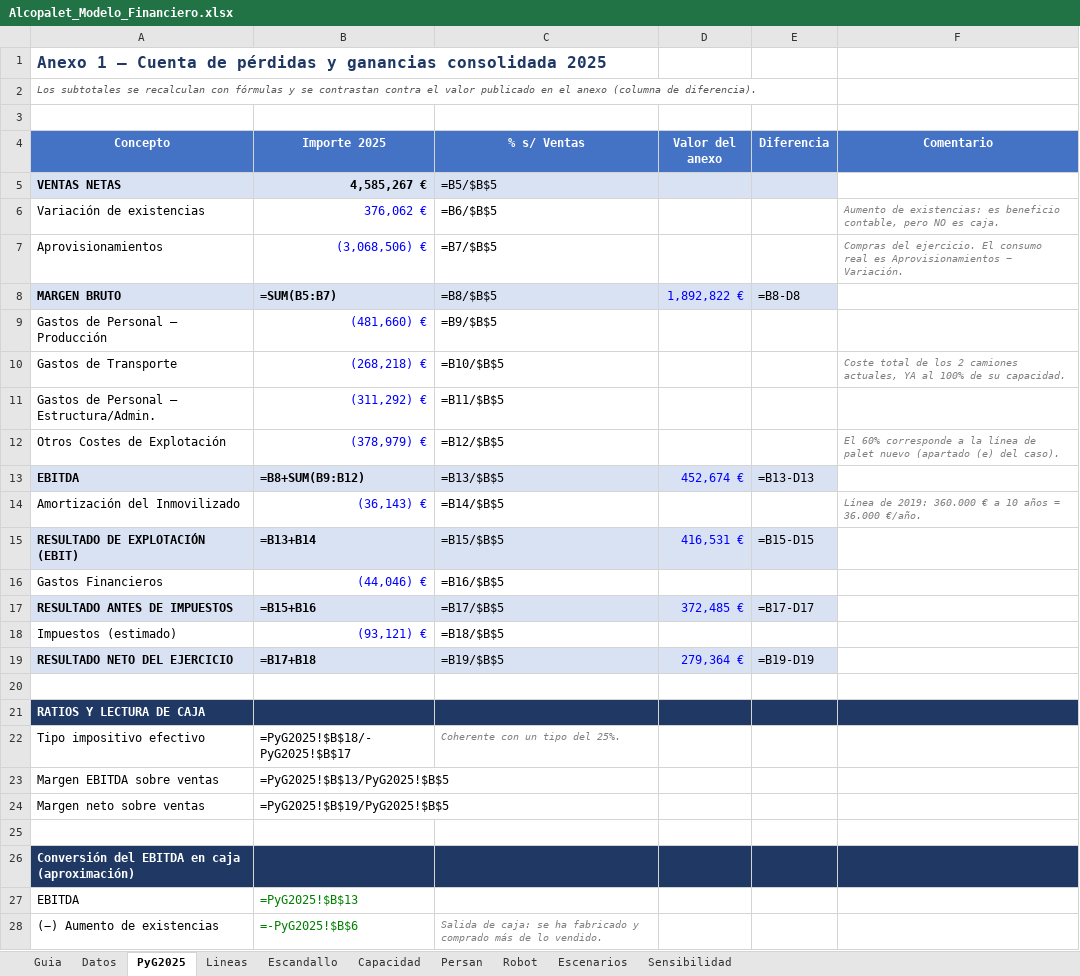
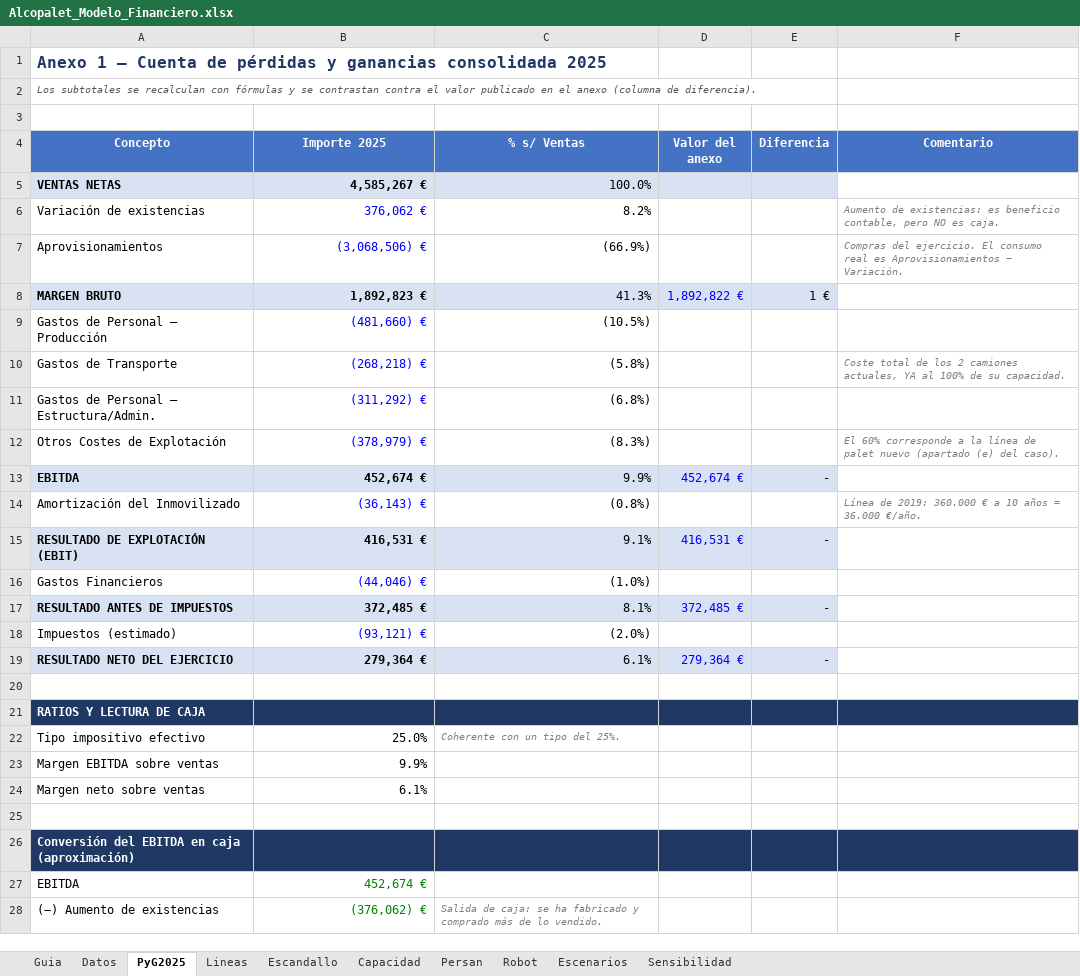
Before and after one commit to daniverdugocal-dot/DANISANTELMO, an Excel workbook: Alcopalet_Modelo_Financiero.xlsx, sheet PyG2025, drawn as a sheet; only a part is shown; values as stored, in another font and other column widths than the file's, no borders; formulas without a stored value are shown as written; the diff covers the shown part only; the diff names each change by its address in the sheet, - before the commit and + after, or states it on an @@ line.

```diff
--- a/Alcopalet_Modelo_Financiero.xlsx (sheet PyG2025)
+++ b/Alcopalet_Modelo_Financiero.xlsx (sheet PyG2025)
-C5 (% s/ Ventas): =B5/$B$5
+C5 (% s/ Ventas): 100.0%
-C6 (% s/ Ventas): =B6/$B$5
+C6 (% s/ Ventas): 8.2%
-C7 (% s/ Ventas): =B7/$B$5
+C7 (% s/ Ventas): (66.9%)
-B8 (Importe 2025): =SUM(B5:B7)
+B8 (Importe 2025): 1,892,823 €
-C8 (% s/ Ventas): =B8/$B$5
+C8 (% s/ Ventas): 41.3%
-E8 (Diferencia): =B8-D8
+E8 (Diferencia): 1 €
-C9 (% s/ Ventas): =B9/$B$5
+C9 (% s/ Ventas): (10.5%)
-C10 (% s/ Ventas): =B10/$B$5
+C10 (% s/ Ventas): (5.8%)
-C11 (% s/ Ventas): =B11/$B$5
+C11 (% s/ Ventas): (6.8%)
-C12 (% s/ Ventas): =B12/$B$5
+C12 (% s/ Ventas): (8.3%)
-B13 (Importe 2025): =B8+SUM(B9:B12)
+B13 (Importe 2025): 452,674 €
-C13 (% s/ Ventas): =B13/$B$5
+C13 (% s/ Ventas): 9.9%
-E13 (Diferencia): =B13-D13
+E13 (Diferencia): -
-C14 (% s/ Ventas): =B14/$B$5
+C14 (% s/ Ventas): (0.8%)
-B15 (Importe 2025): =B13+B14
+B15 (Importe 2025): 416,531 €
-C15 (% s/ Ventas): =B15/$B$5
+C15 (% s/ Ventas): 9.1%
-E15 (Diferencia): =B15-D15
+E15 (Diferencia): -
-C16 (% s/ Ventas): =B16/$B$5
+C16 (% s/ Ventas): (1.0%)
-B17 (Importe 2025): =B15+B16
+B17 (Importe 2025): 372,485 €
-C17 (% s/ Ventas): =B17/$B$5
+C17 (% s/ Ventas): 8.1%
-E17 (Diferencia): =B17-D17
+E17 (Diferencia): -
-C18 (% s/ Ventas): =B18/$B$5
+C18 (% s/ Ventas): (2.0%)
-B19 (Importe 2025): =B17+B18
+B19 (Importe 2025): 279,364 €
-C19 (% s/ Ventas): =B19/$B$5
+C19 (% s/ Ventas): 6.1%
-E19 (Diferencia): =B19-D19
+E19 (Diferencia): -
-B22 (Importe 2025): =PyG2025!$B$18/-PyG2025!$B$17
+B22 (Importe 2025): 25.0%
-B23 (Importe 2025): =PyG2025!$B$13/PyG2025!$B$5
+B23 (Importe 2025): 9.9%
-B24 (Importe 2025): =PyG2025!$B$19/PyG2025!$B$5
+B24 (Importe 2025): 6.1%
-B27 (Importe 2025): =PyG2025!$B$13
+B27 (Importe 2025): 452,674 €
-B28 (Importe 2025): =-PyG2025!$B$6
+B28 (Importe 2025): (376,062) €
```
Also changed, not shown: 3 edited cells elsewhere in this sheet, sheet Sensibilidad, sheet Persan, sheet Capacidad, sheet Escenarios, sheet Robot, sheet Escandallo, 3 more sheets, Alcopalet_PyG_2025.xlsx, 2 other files.
